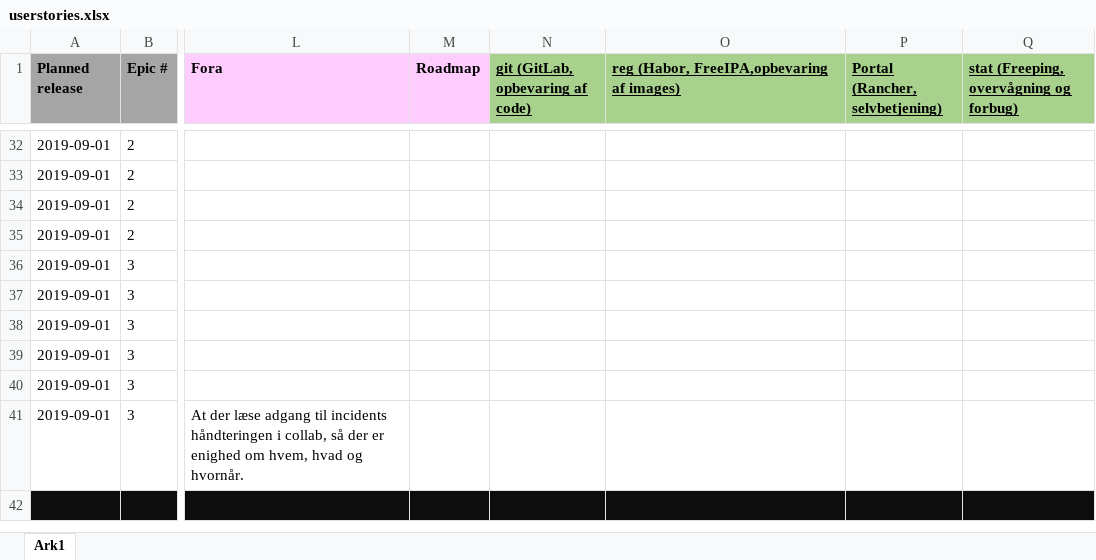
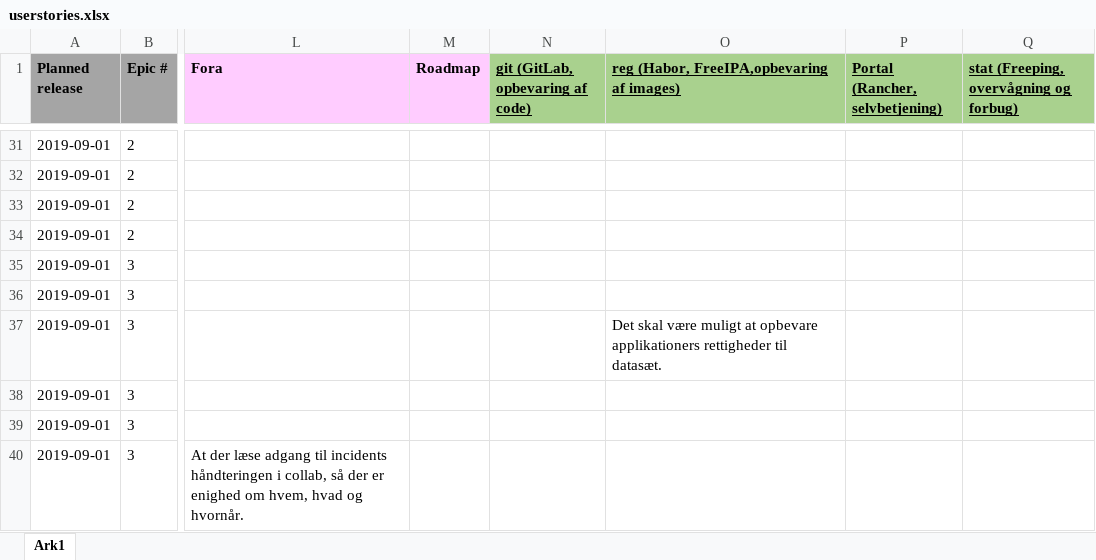
Before and after one commit to digst/cloud, an Excel workbook: docs/userstories.xlsx, sheet Ark1, drawn as a sheet; only a part is shown, gaps mark what is left out; the shorter side is filled out with more unchanged rows; values as stored, in another font and other column widths than the file's, no borders; conditional formats not drawn; addresses are those after the commit; the diff covers the shown part only; the diff names each change by its address in the sheet, - before the commit and + after, or states it on an @@ line.

Commit message:
Add files via upload

```diff
--- a/docs/userstories.xlsx (sheet Ark1)
+++ b/docs/userstories.xlsx (sheet Ark1)
-O37: (empty)
+O37: Det skal være muligt at opbevare applikationers rettigheder til datasæt.
```
Also changed, not shown: 5 added rows, 1 removed row, 33 edited cells and cell formats elsewhere in this sheet, formulas that keep their value.
